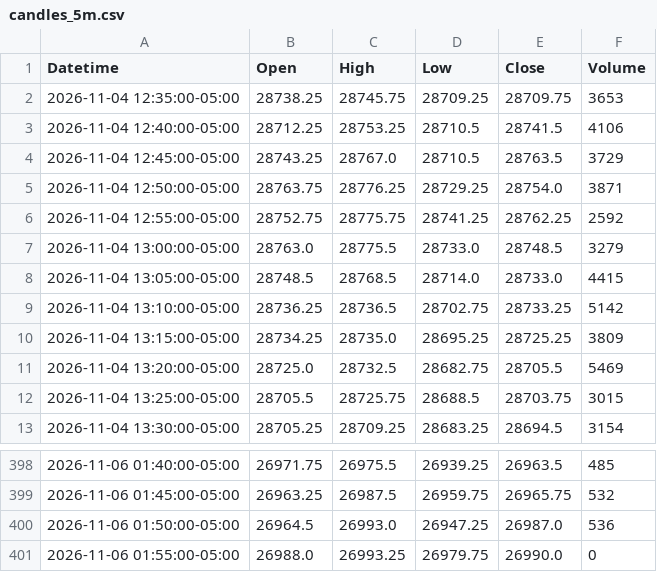
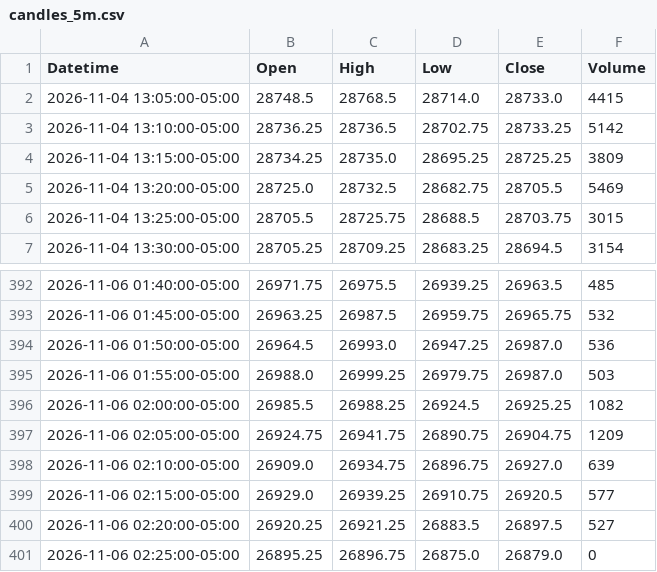
Before and after one commit to jordircp/nq-bias-data, a CSV file: data/latest/candles_5m.csv, drawn as a sheet; only a part is shown, gaps mark what is left out.

```diff
--- a/data/latest/candles_5m.csv
+++ b/data/latest/candles_5m.csv
@@ -1,8 +1,2 @@
 Datetime,Open,High,Low,Close,Volume
-2026-11-04 12:35:00-05:00,28738.25,28745.75,28709.25,28709.75,3653
-2026-11-04 12:40:00-05:00,28712.25,28753.25,28710.5,28741.5,4106
-2026-11-04 12:45:00-05:00,28743.25,28767.0,28710.5,28763.5,3729
-2026-11-04 12:50:00-05:00,28763.75,28776.25,28729.25,28754.0,3871
-2026-11-04 12:55:00-05:00,28752.75,28775.75,28741.25,28762.25,2592
-2026-11-04 13:00:00-05:00,28763.0,28775.5,28733.0,28748.5,3279
 2026-11-04 13:05:00-05:00,28748.5,28768.5,28714.0,28733.0,4415
@@ -400,2 +394,8 @@ Datetime,Open,High,Low,Close,Volume
 2026-11-06 01:50:00-05:00,26964.5,26993.0,26947.25,26987.0,536
-2026-11-06 01:55:00-05:00,26988.0,26993.25,26979.75,26990.0,0
+2026-11-06 01:55:00-05:00,26988.0,26999.25,26979.75,26987.0,503
+2026-11-06 02:00:00-05:00,26985.5,26988.25,26924.5,26925.25,1082
+2026-11-06 02:05:00-05:00,26924.75,26941.75,26890.75,26904.75,1209
+2026-11-06 02:10:00-05:00,26909.0,26934.75,26896.75,26927.0,639
+2026-11-06 02:15:00-05:00,26929.0,26939.25,26910.75,26920.5,577
+2026-11-06 02:20:00-05:00,26920.25,26921.25,26883.5,26897.5,527
+2026-11-06 02:25:00-05:00,26895.25,26896.75,26875.0,26879.0,0
```
Also changed, not shown: data/latest/candles_15m.csv, data/latest/candles_1h.csv, 8 other files.
